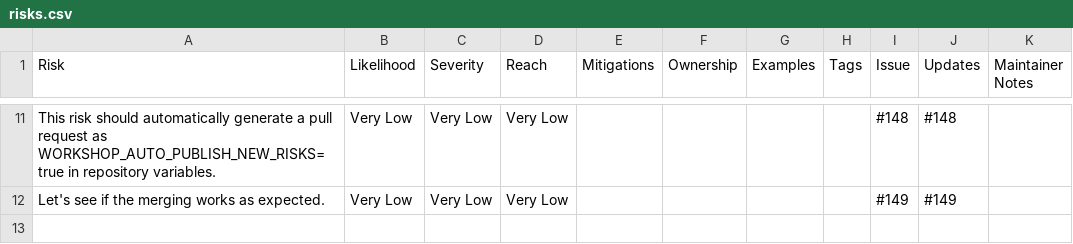
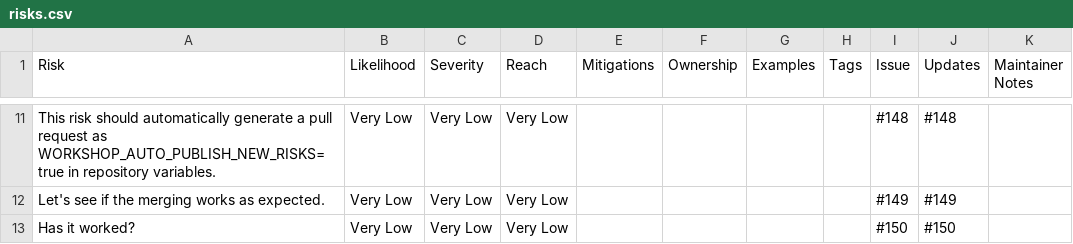
Before and after one commit to jshng-glasgow/Responsible-AI-Risk-Register, a CSV file: register/risks.csv, drawn as a sheet; only a part is shown, gaps mark what is left out.

```diff
--- a/register/risks.csv
+++ b/register/risks.csv
@@ -13 +13,2 @@ This risk should automatically generate a pull request as WORKSHOP_AUTO_PUBLISH_
 Let's see if the merging works as expected.,Very Low,Very Low,Very Low,,,,,#149,#149,
+Has it worked?,Very Low,Very Low,Very Low,,,,,#150,#150,
```
